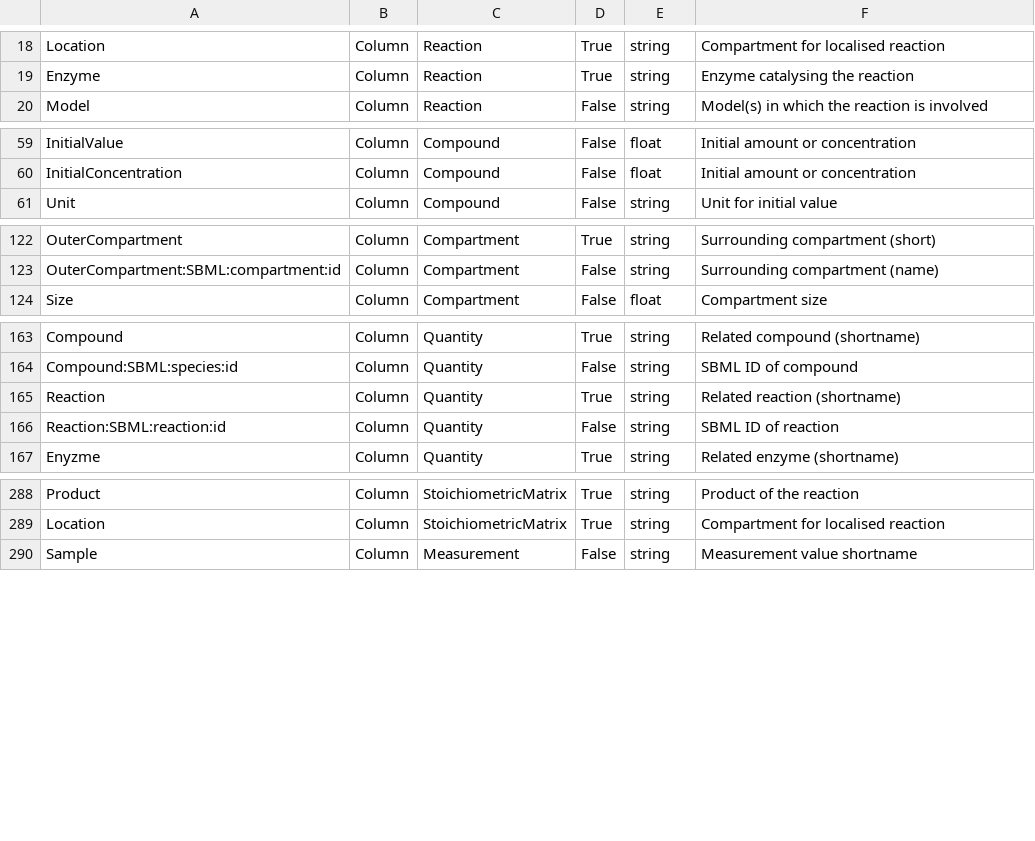
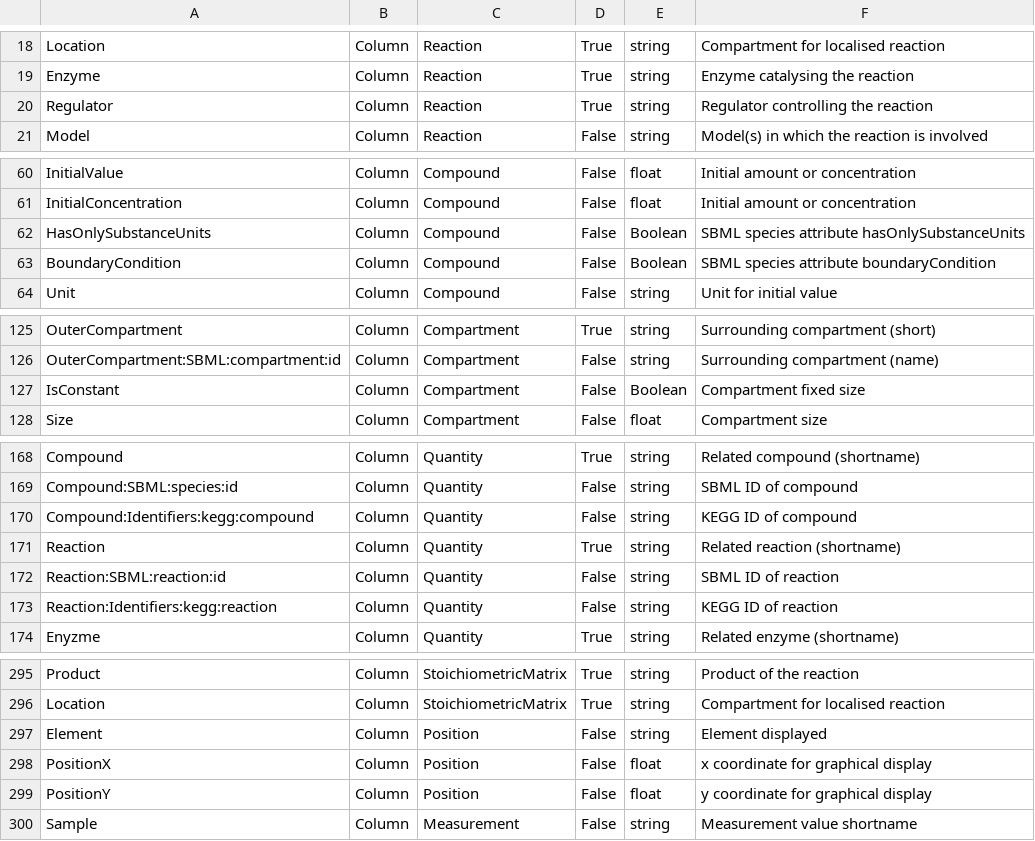
Before and after one commit to tlubitz/SBtab, a TSV file: pypi_installer/sbtab/definitions.tsv, drawn as a sheet; only a part is shown, gaps mark what is left out; the diff covers the shown part only; the diff names each change by its address in the sheet, - before the commit and + after, or states it on an @@ line.

Commit message:
added table type Position to definitions.tsv file

```diff
--- a/pypi_installer/sbtab/definitions.tsv
+++ b/pypi_installer/sbtab/definitions.tsv
+row 20: Regulator | Column | Reaction | True | string | Regulator controlling the reaction
+row 62: HasOnlySubstanceUnits | Column | Compound | False | Boolean | SBML species attribute hasOnlySubstanceUnits
+row 63: BoundaryCondition | Column | Compound | False | Boolean | SBML species attribute boundaryCondition
+row 127: IsConstant | Column | Compartment | False | Boolean | Compartment fixed size
+row 170: Compound:Identifiers:kegg:compound | Column | Quantity | False | string | KEGG ID of compound
+row 173: Reaction:Identifiers:kegg:reaction | Column | Quantity | False | string | KEGG ID of reaction
+row 297: Element | Column | Position | False | string | Element displayed
+row 298: PositionX | Column | Position | False | float | x coordinate for graphical display
+row 299: PositionY | Column | Position | False | float | y coordinate for graphical display
```
Also changed, not shown: 2 added rows and 10 edited cells elsewhere in this file, definition_table/definitions.tsv.
